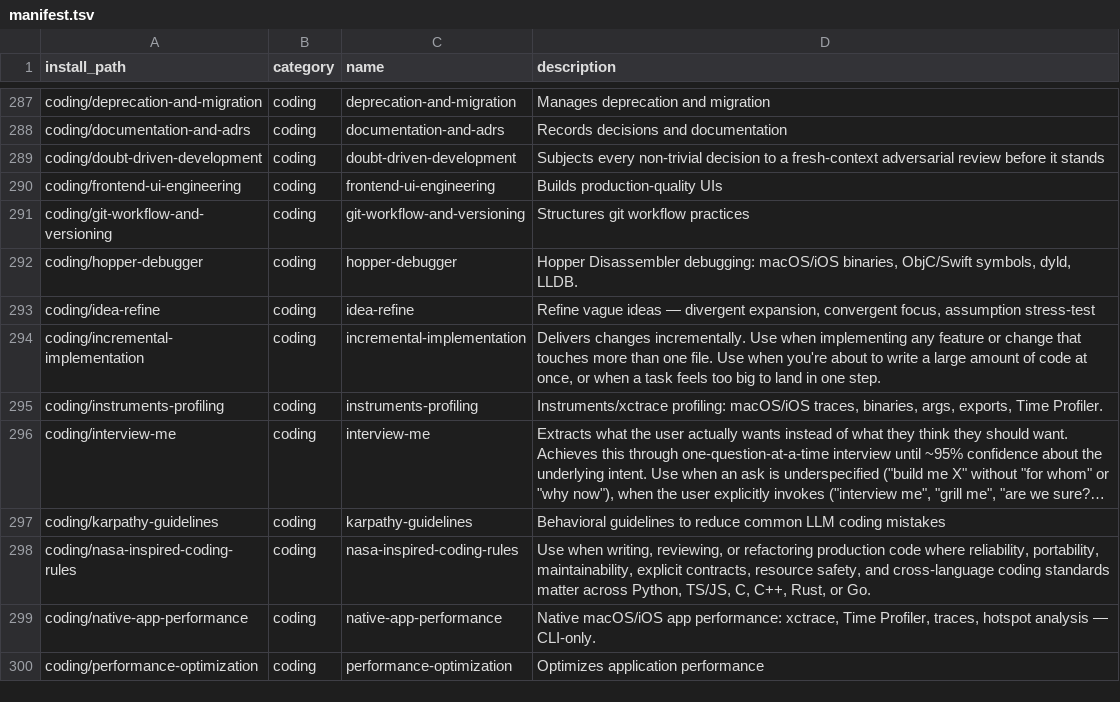
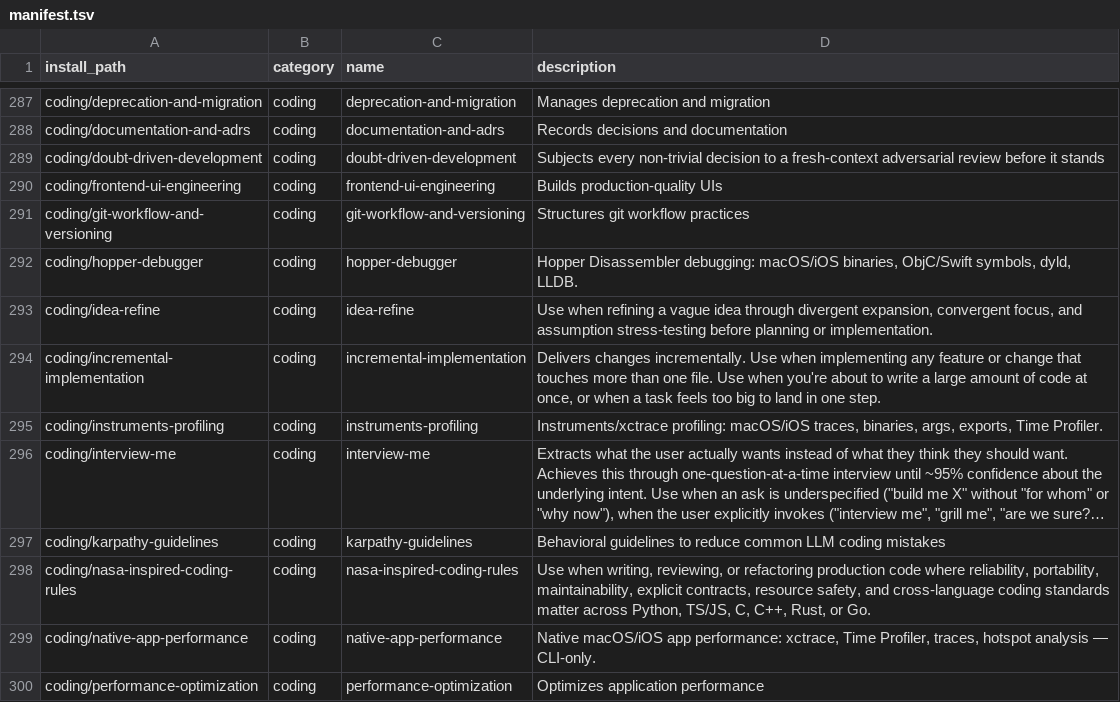
Before and after one commit to mouadja02/skills, a TSV file: docs/manifest.tsv, drawn as a sheet; only a part is shown, gaps mark what is left out; long unchanged cells end in ….

Commit message:
fix(coding): make idea-refine setup portable (#41)

```diff
--- a/docs/manifest.tsv
+++ b/docs/manifest.tsv
@@ -292,3 +292,3 @@ coding/git-workflow-and-versioning	coding	git-workflow-and-versioning	Structures
 coding/hopper-debugger	coding	hopper-debugger	Hopper Disassembler debugging: macOS/iOS binaries, ObjC/Swift symbols, dyld, LLDB.
-coding/idea-refine	coding	idea-refine	Refine vague ideas — divergent expansion, convergent focus, assumption stress-test
+coding/idea-refine	coding	idea-refine	Use when refining a vague idea through divergent expansion, convergent focus, and assumption stress-testing before planning or implementation.
 coding/incremental-implementation	coding	incremental-implementation	Delivers changes incrementally. Use when implementing any feature or change that touches more than one file. Use when you're about to write a large amount of code at once, or when a task feels too big to land in one step.
```
Also changed, not shown: 4 other files.
